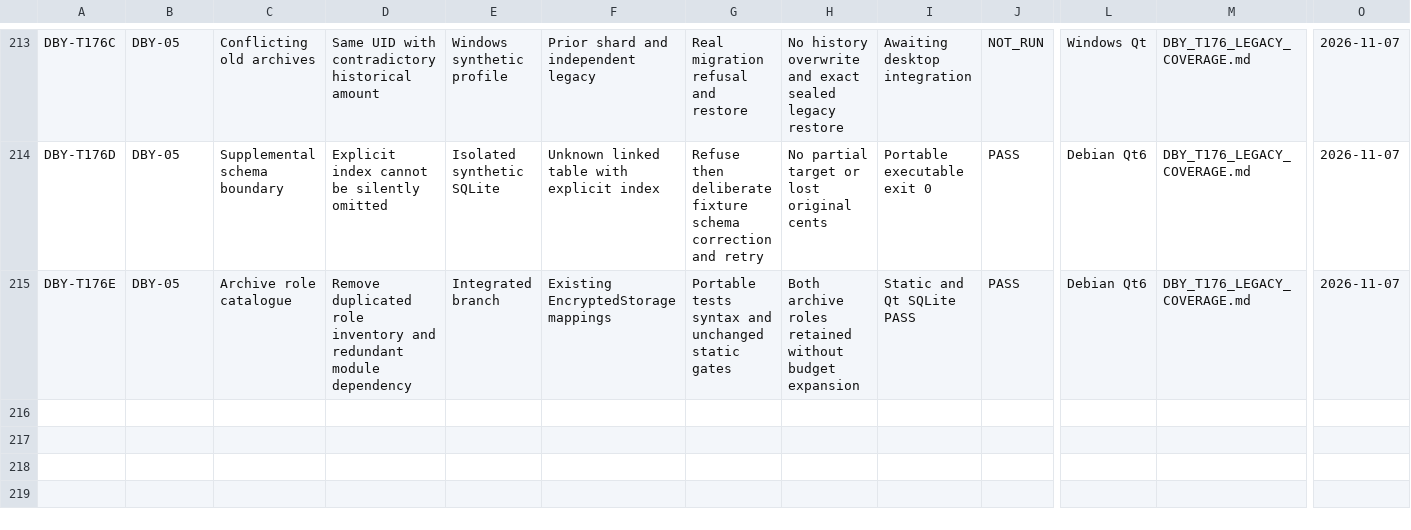
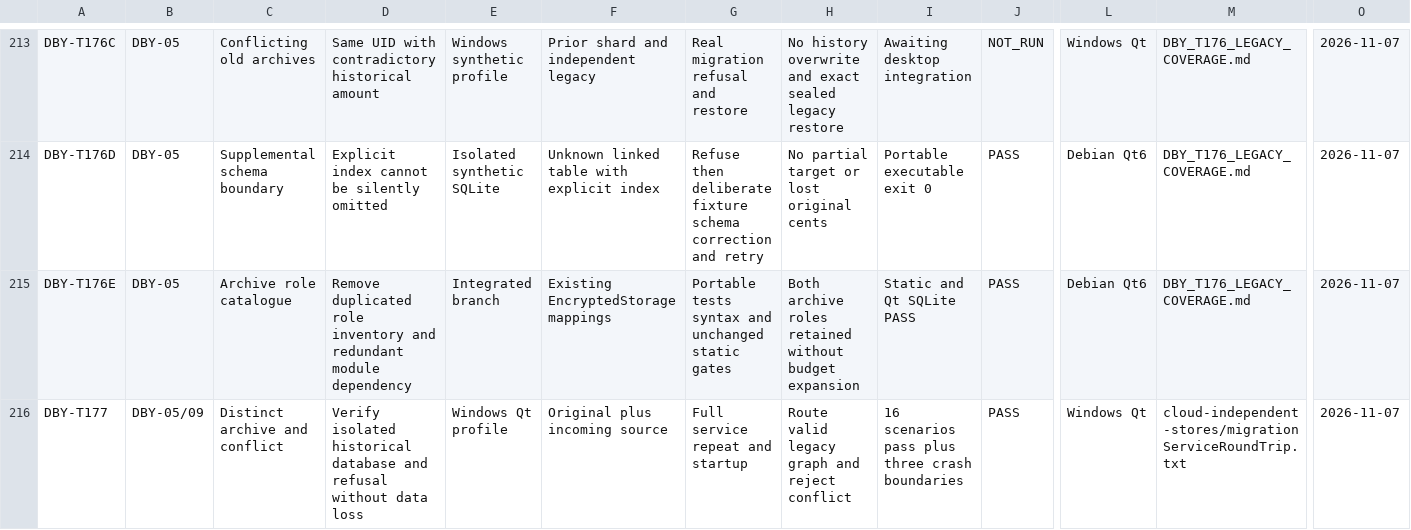
Before and after one commit to nikolaypishchik-cloud/CarServicePointG, a CSV file: docs/reliability/MATRIX.csv, drawn as a sheet; only a part is shown, gaps mark what is left out; rows hold the shown columns only; the diff names each change by its address in the sheet, - before the commit and + after, or states it on an @@ line.

Commit message:
Record Windows validation of distinct historical archives and conflicts

```diff
--- a/docs/reliability/MATRIX.csv
+++ b/docs/reliability/MATRIX.csv
+row 216: DBY-T177 | DBY-05/09 | Distinct archive and conflict | Verify isolated historical database and refusal without data loss | Windows Qt profile | Original plus incoming source | Full service repeat and startup | Route valid legacy graph and reject conflict | 16 scenarios pass plus three crash boundaries | PASS | Windows Qt | cloud-independent-stores/migrationServiceRoundTrip.txt | 2026-11-07
```
Also changed, not shown: 2 other files.
